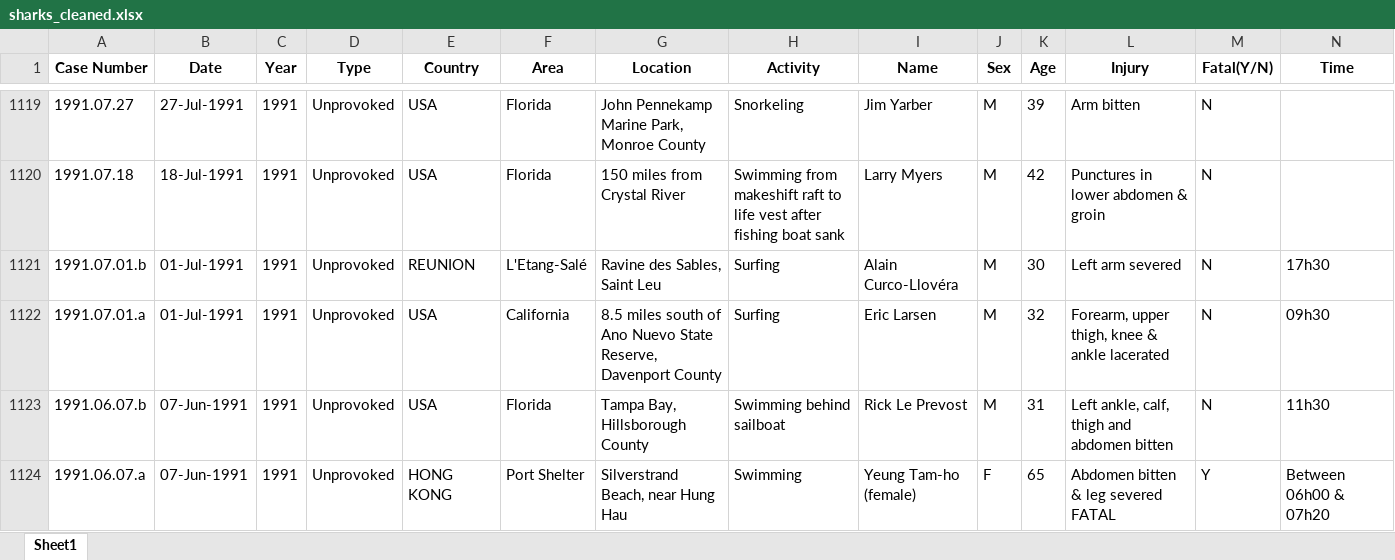
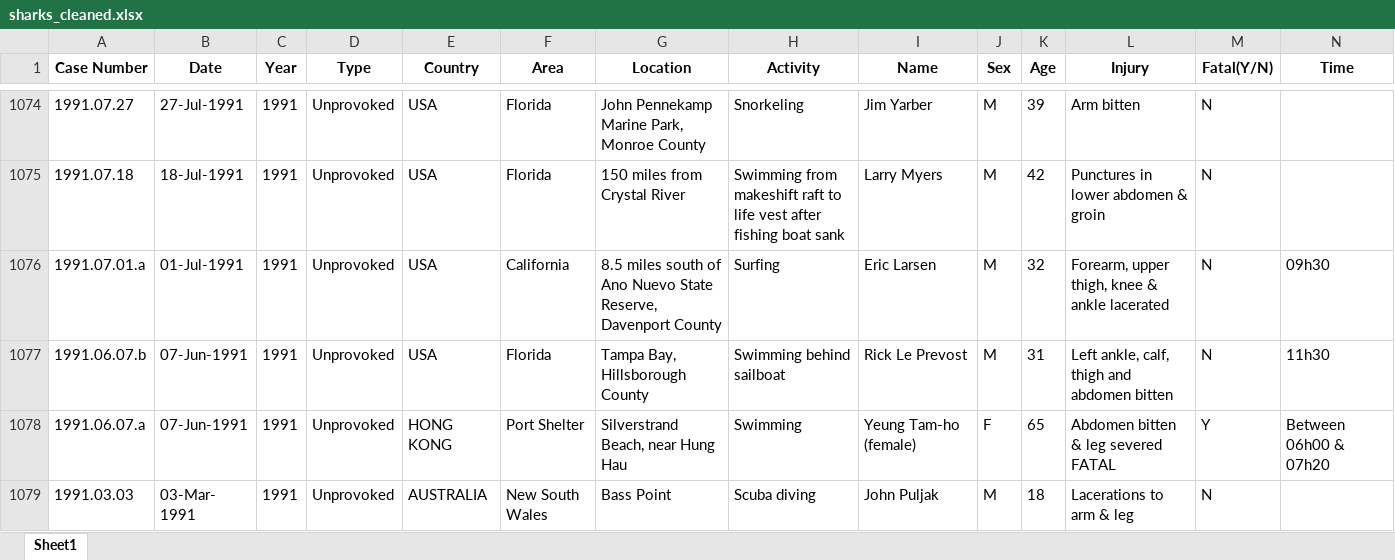
Before and after one commit to vsantele/pimpMyRequin, an Excel workbook: data/dataCleaning/sharks_cleaned.xlsx, sheet Sheet1, drawn as a sheet; only a part is shown, gaps mark what is left out; the shorter side is filled out with more unchanged rows; values as stored, in another font and other column widths than the file's, no borders; rows hold the shown columns only; the diff covers the shown part only; the diff names each change by its address in the sheet, - before the commit and + after, or states it on an @@ line.

```diff
--- a/data/dataCleaning/sharks_cleaned.xlsx (sheet Sheet1)
+++ b/data/dataCleaning/sharks_cleaned.xlsx (sheet Sheet1)
-row 1121: 1991.07.01.b | 01-Jul-1991 | 1991 | Unprovoked | REUNION | L'Etang-Salé | Ravine des Sables, Saint Leu | Surfing | Alain Curco-Llovéra | M | 30 | Left arm severed | N | 17h30
```
Also changed, not shown: 89 removed rows elsewhere in this sheet, data/dataCleaning/sharks_individuals.xlsx, 7 other files.
